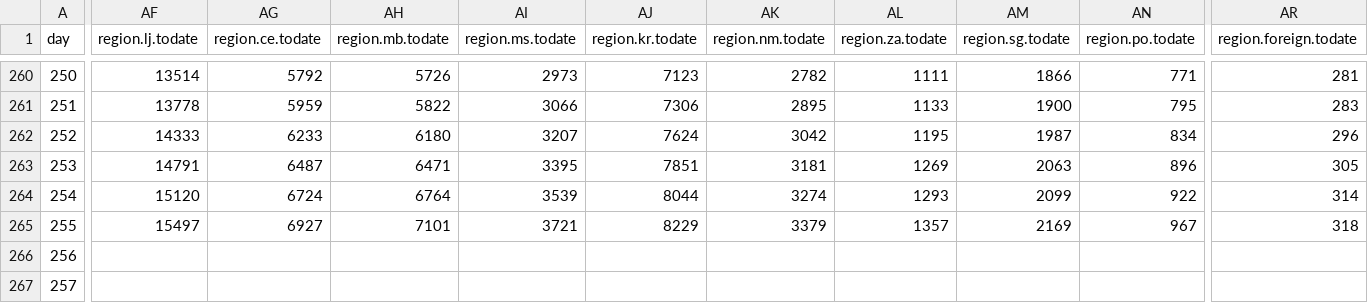
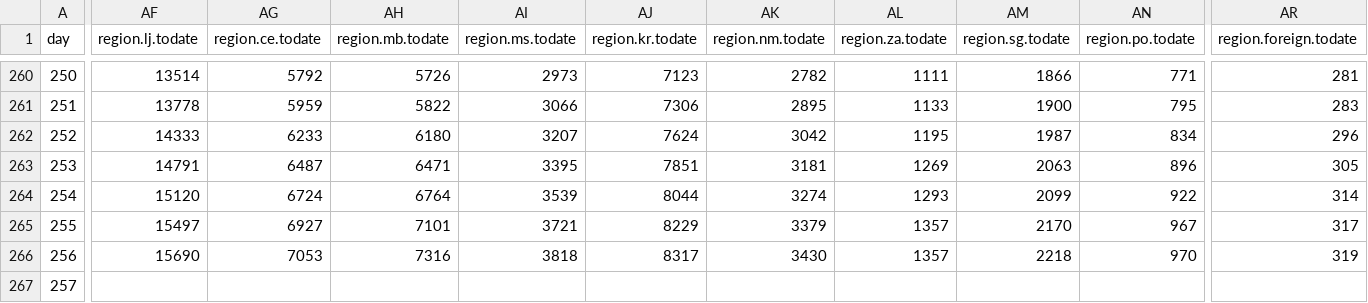
Before and after one commit to sledilnik/data, a CSV file: csv/stats.csv, drawn as a sheet; only a part is shown, gaps mark what is left out; the diff covers the shown part only; the diff names each change by its address in the sheet, - before the commit and + after, or states it on an @@ line.

```diff
--- a/csv/stats.csv
+++ b/csv/stats.csv
-AM265 (region.sg.todate): 2169
+AM265 (region.sg.todate): 2170
-AR265 (region.foreign.todate): 318
+AR265 (region.foreign.todate): 317
-AF266 (region.lj.todate): (empty)
+AF266 (region.lj.todate): 15690
-AG266 (region.ce.todate): (empty)
+AG266 (region.ce.todate): 7053
-AH266 (region.mb.todate): (empty)
+AH266 (region.mb.todate): 7316
-AI266 (region.ms.todate): (empty)
+AI266 (region.ms.todate): 3818
-AJ266 (region.kr.todate): (empty)
+AJ266 (region.kr.todate): 8317
-AK266 (region.nm.todate): (empty)
+AK266 (region.nm.todate): 3430
-AL266 (region.za.todate): (empty)
+AL266 (region.za.todate): 1357
-AM266 (region.sg.todate): (empty)
+AM266 (region.sg.todate): 2218
-AN266 (region.po.todate): (empty)
+AN266 (region.po.todate): 970
-AR266 (region.foreign.todate): (empty)
+AR266 (region.foreign.todate): 319
```
Also changed, not shown: 57 edited cells elsewhere in this file, csv/active-regions.csv, csv/deceased-regions.csv, 7 other files.
